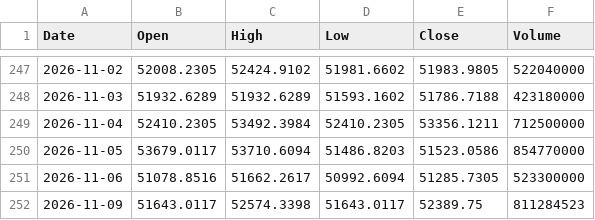
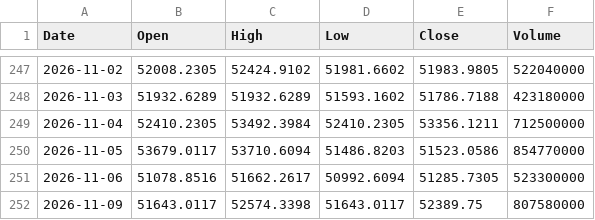
Before and after one commit to fran8c/stock-data, a CSV file: docs/data/prices/DJI.csv, drawn as a sheet; only a part is shown, gaps mark what is left out.

```diff
--- a/docs/data/prices/DJI.csv
+++ b/docs/data/prices/DJI.csv
@@ -251,2 +251,2 @@ Date,Open,High,Low,Close,Volume
 2026-11-06,51078.8516,51662.2617,50992.6094,51285.7305,523300000
-2026-11-09,51643.0117,52574.3398,51643.0117,52389.75,811284523
+2026-11-09,51643.0117,52574.3398,51643.0117,52389.75,807580000
```
Also changed, not shown: docs/data/prices/BN4.SI.csv, docs/data/prices/GSPC.csv, 25 other files.
